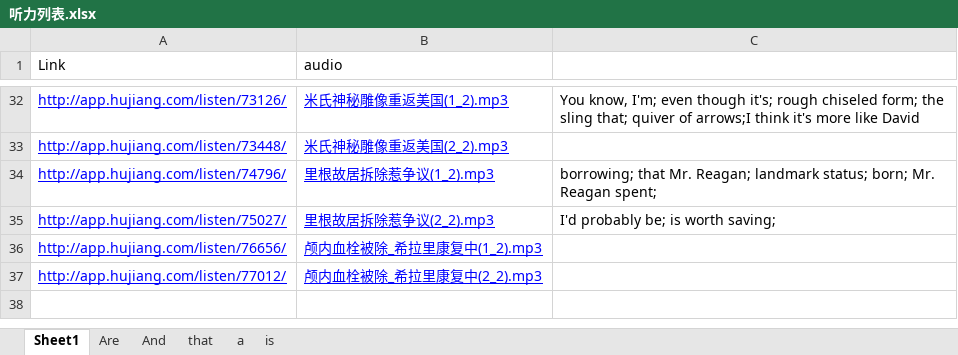
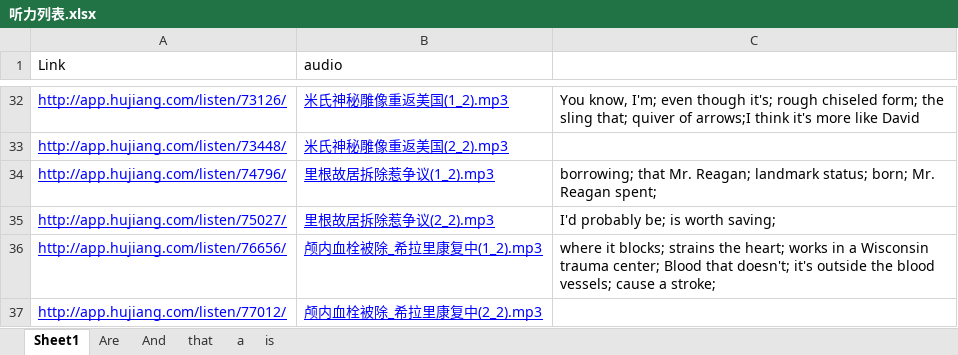
Before and after one commit to ni-hao/Spoon-Knife, an Excel workbook: 沪江/听力列表.xlsx, sheet Sheet1, drawn as a sheet; only a part is shown, gaps mark what is left out; values as stored, in another font and other column widths than the file's, no borders; the diff names each change by its address in the sheet, - before the commit and + after, or states it on an @@ line.

Commit message:
commit normal lesten

```diff
--- a/沪江/听力列表.xlsx (sheet Sheet1)
+++ b/沪江/听力列表.xlsx (sheet Sheet1)
-C36: (empty)
+C36: where it blocks; strains the heart; works in a Wisconsin trauma center; Blood that doesn't; it's outside the blood vessels; cause a stroke;
```
